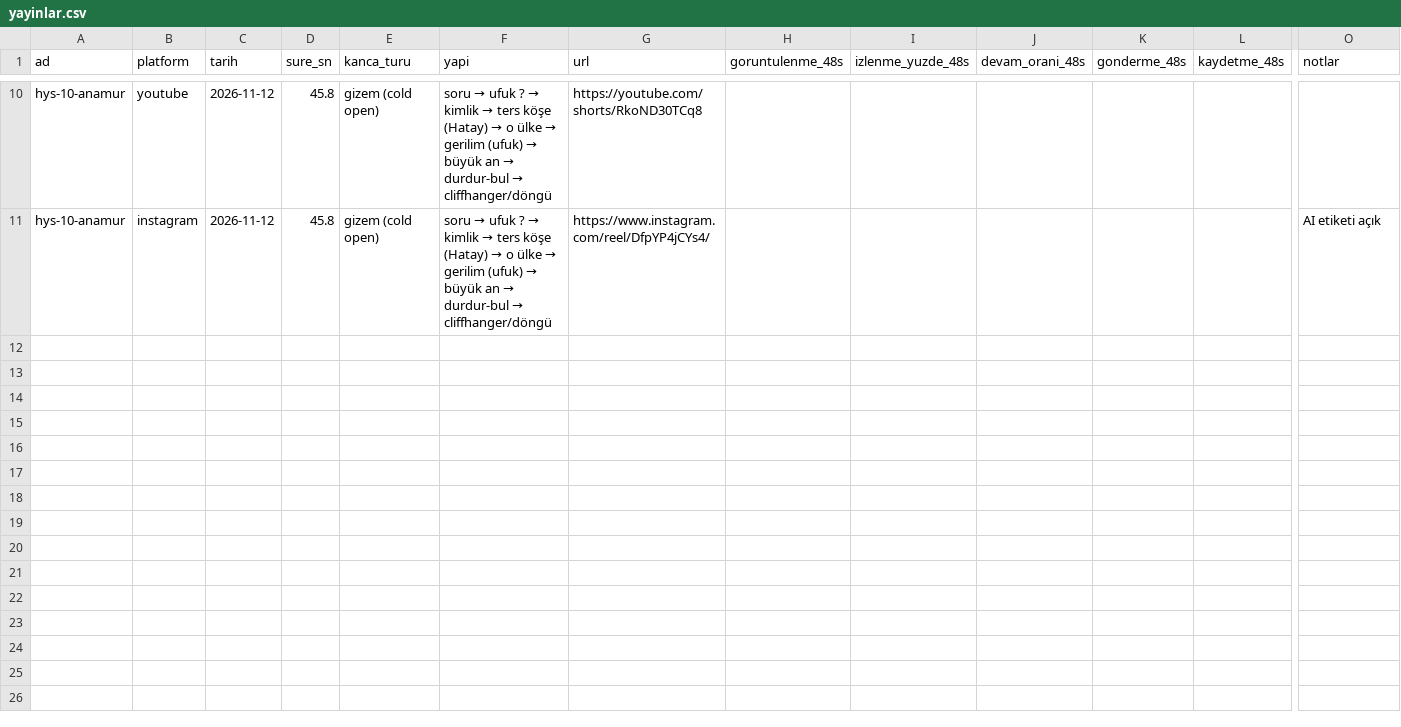
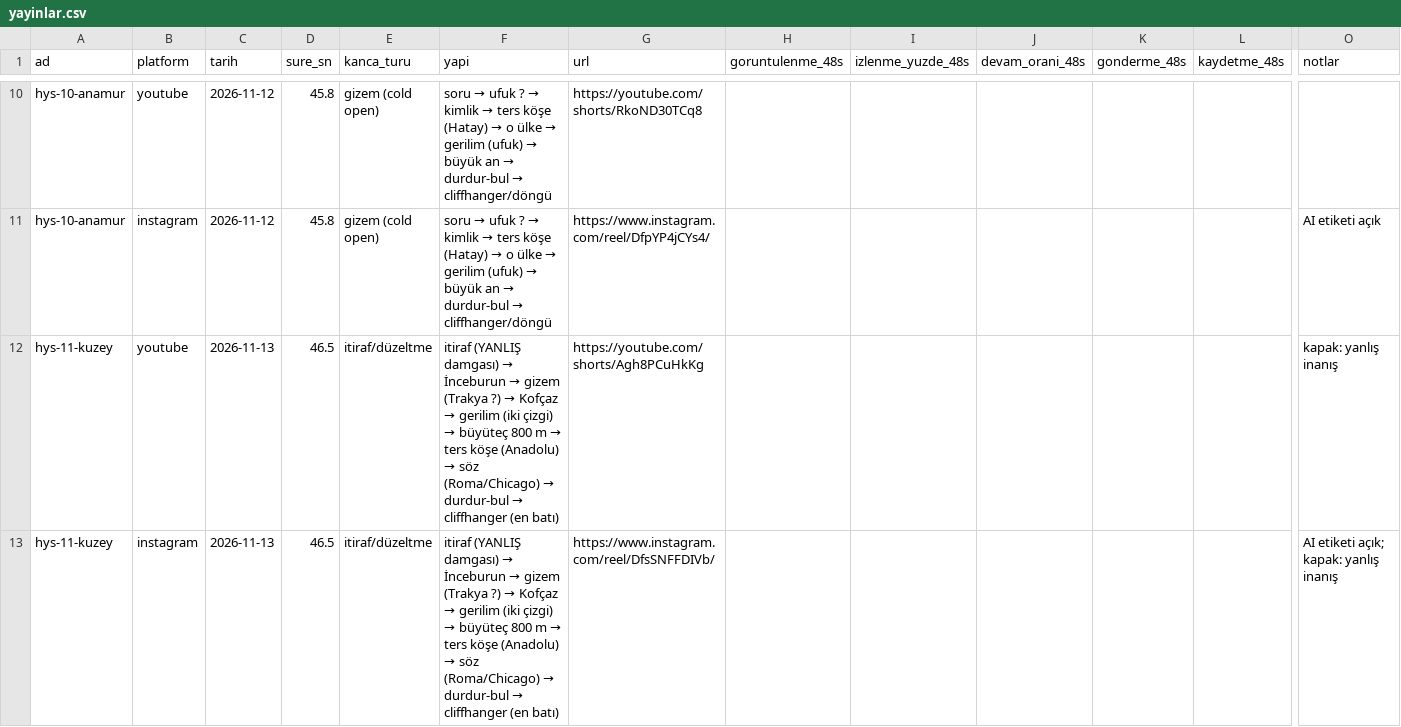
Before and after one commit to alierguney1/video-uretim-claude, a CSV file: yayinlar.csv, drawn as a sheet; only a part is shown, gaps mark what is left out; rows hold the shown columns only; the diff names each change by its address in the sheet, - before the commit and + after, or states it on an @@ line.

```diff
--- a/yayinlar.csv
+++ b/yayinlar.csv
+row 12: hys-11-kuzey | youtube | 2026-11-13 | 46.5 | itiraf/düzeltme | itiraf (YANLIŞ damgası) → İnceburun → gizem (Trakya ?) → Kofçaz → gerilim (iki çizgi) → büyüteç 800 m → ters köşe (Anadolu) → söz (Roma/Chicago) → durdur-bul → cliffhanger (en batı) | https://youtube.com/shorts/Agh8PCuHkKg |  |  |  |  |  | kapak: yanlış inanış
+row 13: hys-11-kuzey | instagram | 2026-11-13 | 46.5 | itiraf/düzeltme | itiraf (YANLIŞ damgası) → İnceburun → gizem (Trakya ?) → Kofçaz → gerilim (iki çizgi) → büyüteç 800 m → ters köşe (Anadolu) → söz (Roma/Chicago) → durdur-bul → cliffhanger (en batı) | https://www.instagram.com/reel/DfsSNFFDIVb/ |  |  |  |  |  | AI etiketi açık; kapak: yanlış inanış
```
